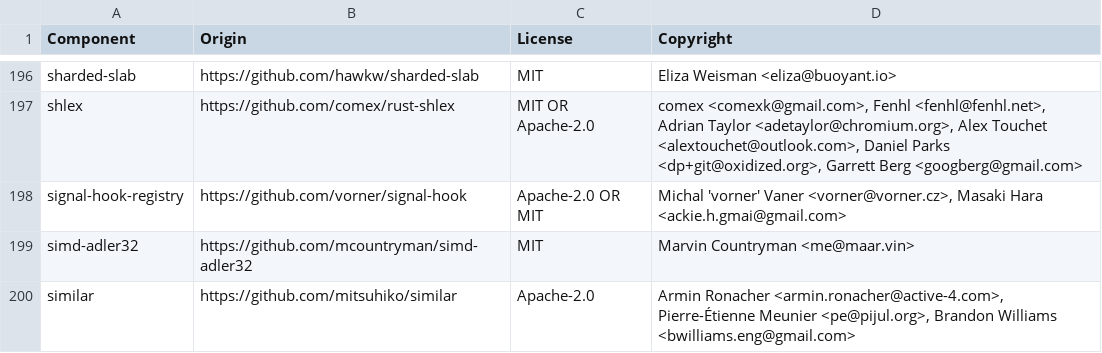
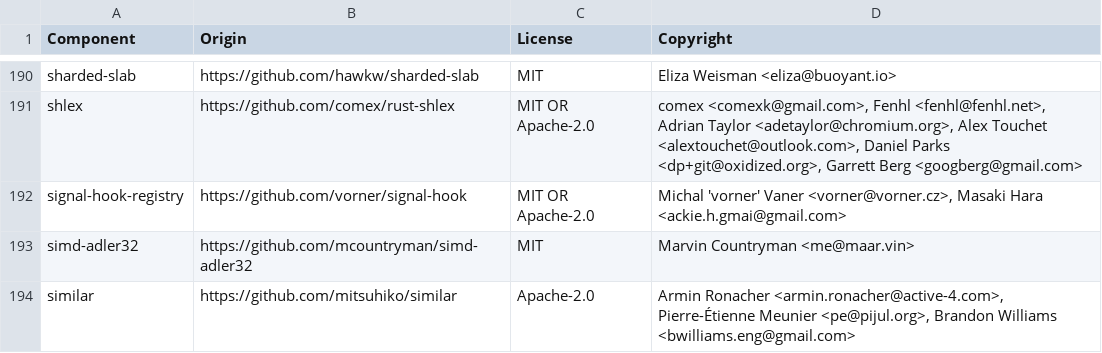
Before and after one commit to DataDog/serverless-components, a CSV file: LICENSE-3rdparty.csv, drawn as a sheet; only a part is shown, gaps mark what is left out; the diff covers the shown part only.

Commit message:
Update license

```diff
--- a/LICENSE-3rdparty.csv
+++ b/LICENSE-3rdparty.csv
@@ -197,3 +191,3 @@ sharded-slab,https://github.com/hawkw/sharded-slab,MIT,Eliza Weisman <eliza@buoy
 shlex,https://github.com/comex/rust-shlex,MIT OR Apache-2.0,"comex <comexk@gmail.com>, Fenhl <fenhl@fenhl.net>, Adrian Taylor <adetaylor@chromium.org>, Alex Touchet <alextouchet@outlook.com>, Daniel Parks <dp+git@oxidized.org>, Garrett Berg <googberg@gmail.com>"
-signal-hook-registry,https://github.com/vorner/signal-hook,Apache-2.0 OR MIT,"Michal 'vorner' Vaner <vorner@vorner.cz>, Masaki Hara <ackie.h.gmai@gmail.com>"
+signal-hook-registry,https://github.com/vorner/signal-hook,MIT OR Apache-2.0,"Michal 'vorner' Vaner <vorner@vorner.cz>, Masaki Hara <ackie.h.gmai@gmail.com>"
 simd-adler32,https://github.com/mcountryman/simd-adler32,MIT,Marvin Countryman <me@maar.vin>
```
Also changed, not shown: 7 removed rows elsewhere in this file.
